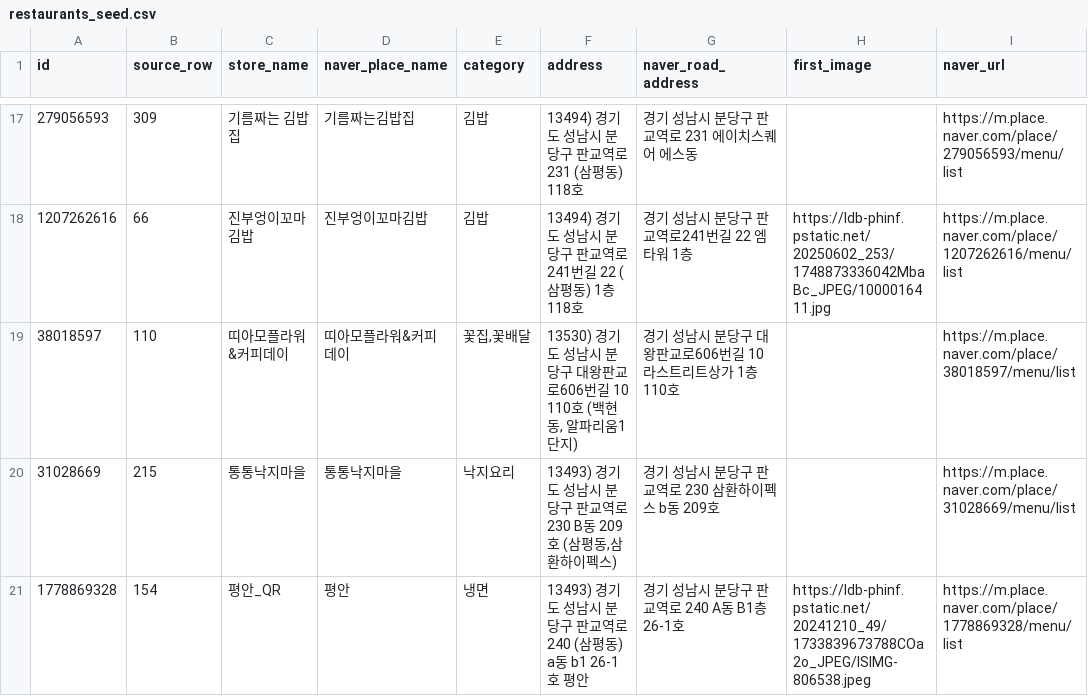
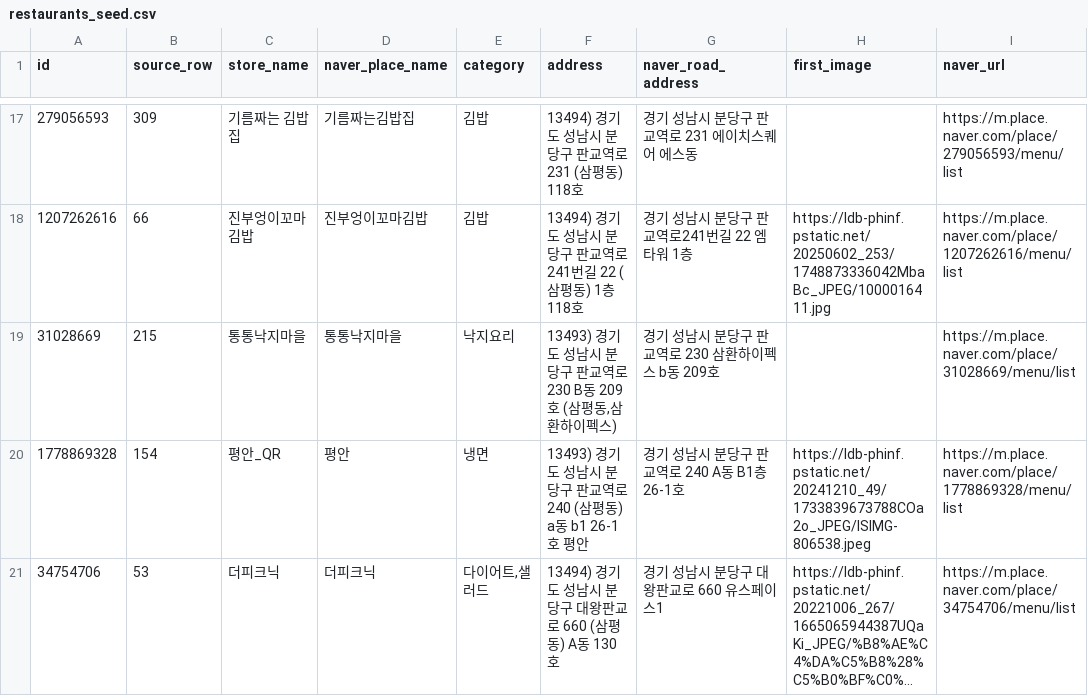
Before and after one commit to roenhee/choose-my-lunch, a CSV file: data/restaurants_seed.csv, drawn as a sheet; only a part is shown, gaps mark what is left out; the shorter side is filled out with more unchanged rows; long unchanged cells end in …; the diff names each change by its address in the sheet, - before the commit and + after, or states it on an @@ line.

```diff
--- a/data/restaurants_seed.csv
+++ b/data/restaurants_seed.csv
-row 19: 38018597 | 110 | 띠아모플라워&커피데이 | 띠아모플라워&커피데이 | 꽃집,꽃배달 | 13530) 경기도 성남시 분당구 대왕판교로606번길 10 110호 (백현동, 알파리움1단지) | 경기 성남시 분당구 대왕판교로606번길 10 라스트리트상가 1층 110호 |  | https://m.place.naver.com/place/38018597/menu/list
```
Also changed, not shown: data/menus_seed.csv, 4 other files.
